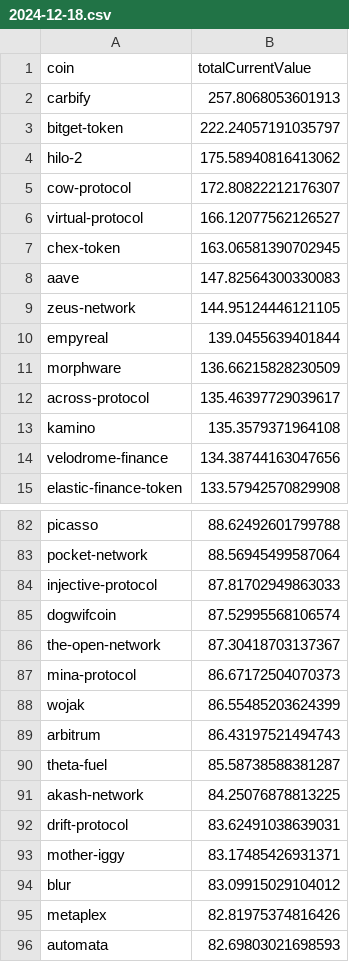
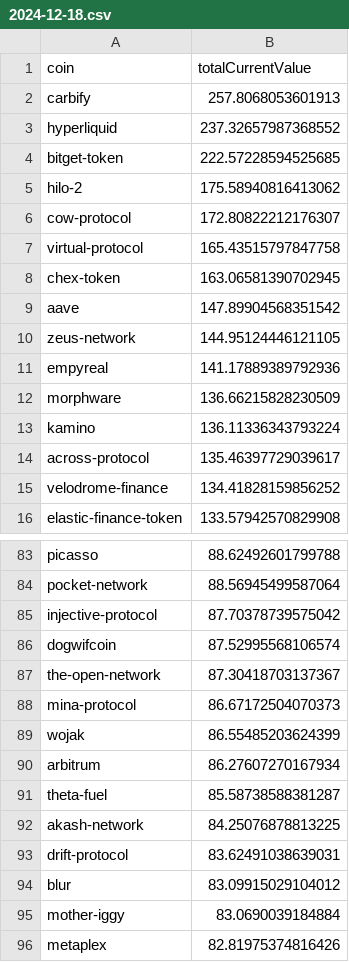
Before and after one commit to 0xmountaintop/coin-strength, a CSV file: results/2024/12/2024-12-18.csv, drawn as a sheet; only a part is shown, gaps mark what is left out; the shorter side is filled out with more unchanged rows; the diff covers the shown part only.

Commit message:
update for 2024-12-18

```diff
--- a/results/2024/12/2024-12-18.csv
+++ b/results/2024/12/2024-12-18.csv
@@ -2,14 +2,15 @@ coin,totalCurrentValue
 carbify,257.8068053601913
-bitget-token,222.24057191035797
+hyperliquid,237.32657987368552
+bitget-token,222.57228594525685
 hilo-2,175.58940816413062
 cow-protocol,172.80822212176307
-virtual-protocol,166.12077562126527
+virtual-protocol,165.43515797847758
 chex-token,163.06581390702945
-aave,147.82564300330083
+aave,147.89904568351542
 zeus-network,144.95124446121105
-empyreal,139.0455639401844
+empyreal,141.17889389792936
 morphware,136.66215828230509
+kamino,136.11336343793224
 across-protocol,135.46397729039617
-kamino,135.3579371964108
-velodrome-finance,134.38744163047656
+velodrome-finance,134.41828159856252
 elastic-finance-token,133.57942570829908
@@ -83,3 +84,3 @@ picasso,88.62492601799788
 pocket-network,88.56945499587064
-injective-protocol,87.81702949863033
+injective-protocol,87.70378739575042
 dogwifcoin,87.52995568106574
@@ -88,3 +89,3 @@ mina-protocol,86.67172504070373
 wojak,86.55485203624399
-arbitrum,86.43197521494743
+arbitrum,86.27607270167934
 theta-fuel,85.58738588381287
@@ -92,4 +93,4 @@ akash-network,84.25076878813225
 drift-protocol,83.62491038639031
-mother-iggy,83.17485426931371
 blur,83.09915029104012
+mother-iggy,83.0690039184884
 metaplex,82.81975374816426
```
Also changed, not shown: 2 added rows, 2 removed rows and 11 edited cells elsewhere in this file.
